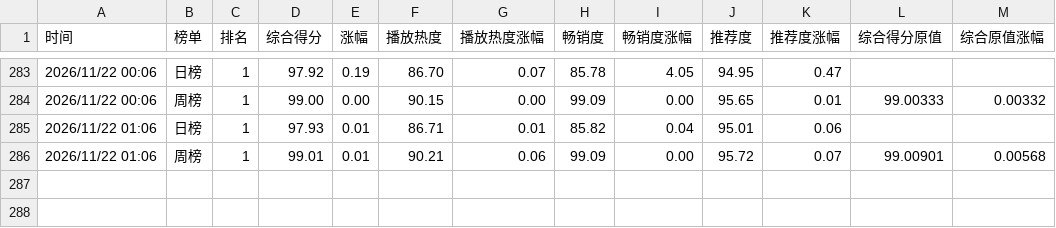
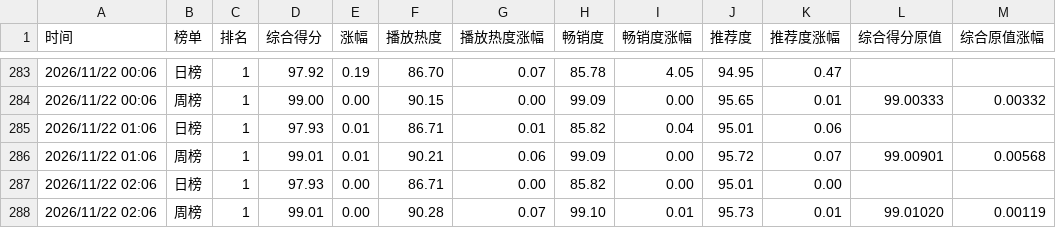
Before and after one commit to haanhaanL/mzc051, a CSV file: combined_06.csv, drawn as a sheet; only a part is shown, gaps mark what is left out; the diff names each change by its address in the sheet, - before the commit and + after, or states it on an @@ line.

```diff
--- a/combined_06.csv
+++ b/combined_06.csv
+row 287: 2026/11/22 02:06 | 日榜 | 1 | 97.93 | 0.00 | 86.71 | 0.00 | 85.82 | 0.00 | 95.01 | 0.00
+row 288: 2026/11/22 02:06 | 周榜 | 1 | 99.01 | 0.00 | 90.28 | 0.07 | 99.10 | 0.01 | 95.73 | 0.01 | 99.01020 | 0.00119
```
Also changed, not shown: daily.csv, weekly.csv.
